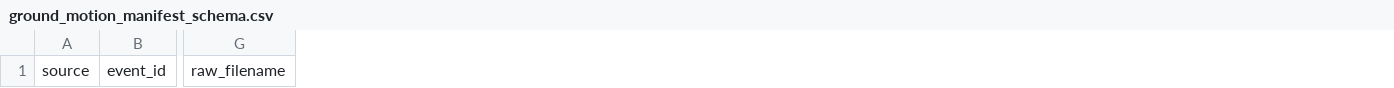
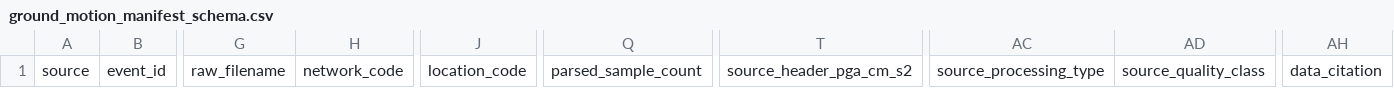
Before and after one commit to FaramarzKowsari/seismicshield-rl, a CSV file: data/manifests/ground_motion_manifest_schema.csv, drawn as a sheet; only a part is shown, gaps mark what is left out; the diff names each change by its address in the sheet, - before the commit and + after, or states it on an @@ line.

Commit message:
Extend final manifest schema with ESM audit evidence

```diff
--- a/data/manifests/ground_motion_manifest_schema.csv
+++ b/data/manifests/ground_motion_manifest_schema.csv
+column H, row 1: network_code
+column J, row 1: location_code
+column Q, row 1: parsed_sample_count
+column T, row 1: source_header_pga_cm_s2
+column AC, row 1: source_processing_type
+column AD, row 1: source_quality_class
+column AH, row 1: data_citation
```
